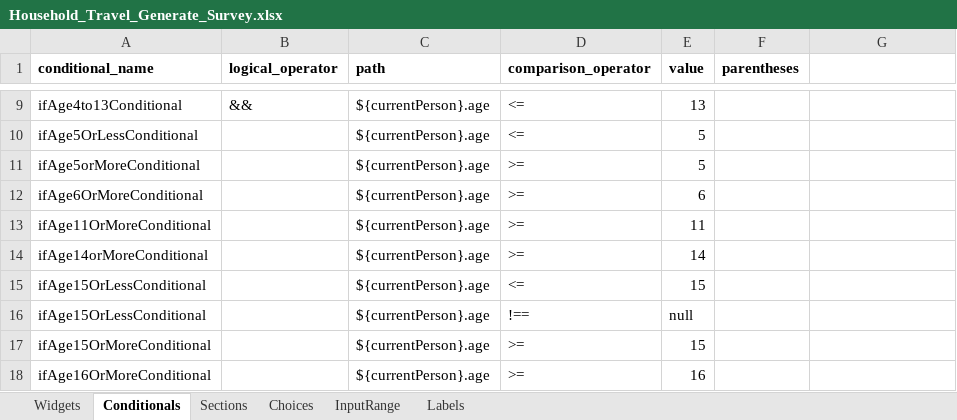
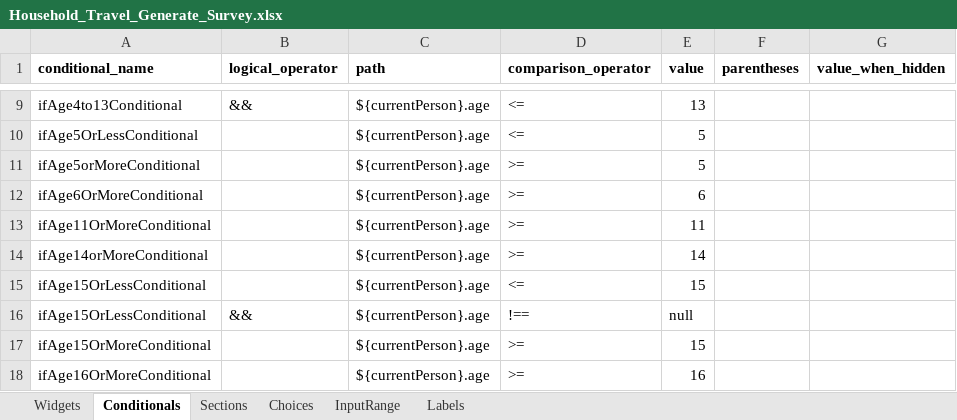
Before and after one commit to chairemobilite/evolution, an Excel workbook: example/demo_generator/references/Household_Travel_Generate_Survey.xlsx, sheet Conditionals, drawn as a sheet; only a part is shown, gaps mark what is left out; values as stored, in another font and other column widths than the file's, no borders; the diff names each change by its address in the sheet, - before the commit and + after, or states it on an @@ line.

Commit message:
Generator: Update Generator to support value when hidden
Fix: #979

Feature: Update the checkConditionals function to accept an optional valueWhenHidden parameter, which is returned alongside the evaluation result.
- Log: Improve checkConditionals function to validate parentheses
- Added logic to check for balanced parentheses in the checkConditionals function, ensuring that opening and closing parentheses are properly matched.
- Introduced error logging for unbalanced parentheses scenarios, providing detailed information in the console.
- Update the unknow type to something more specific

Generator: Update the ConditionalsGenerator to support value_when_hidden
- Added a new optional column 'default_value' to the ConditionalsGenerator, allowing for the specification of default values in conditionals.
- Implemented validation logic to ensure that hidden values are consistent across rows with the same conditional_name, logging errors for discrepancies.
- Add validation for logical oprators in conditionals

Refactor: Enhance null value handling in checkConditionals
- Updated the checkConditionals function to accept null as a valid value type, improving the handling of missing responses.
- Modified the ConditionalsGenerator to emit null values correctly in TypeScript code, avoiding string representation of null.

Doc: Update Generator README for clarity and consistency
- Add every column that are in the Generator Excel.

Excel: Fix a conditionals errors for demo_generator and test_conditionals_generator

- Fix an error for the test with balanced parentheses (it was not balanced)
- This error was never spotted before the validations (we were missing a logical_operator).

Conditionals: Enhance error handling in checkConditionals function

- Added an error throw for missing logicalOperator in non-first conditionals to improve validation.
- Updated tests to expect the new error message for better error handling verification.
- Fix README with checkConditionals code

```diff
--- a/example/demo_generator/references/Household_Travel_Generate_Survey.xlsx (sheet Conditionals)
+++ b/example/demo_generator/references/Household_Travel_Generate_Survey.xlsx (sheet Conditionals)
-G1: (empty)
+G1: value_when_hidden
-B16 (logical_operator): (empty)
+B16 (logical_operator): &&
```
Also changed, not shown: 6 other files.
